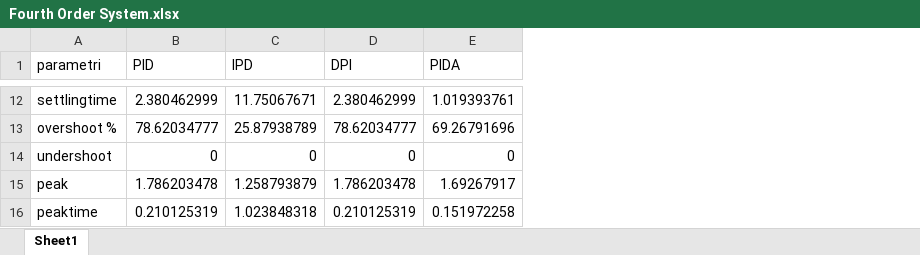
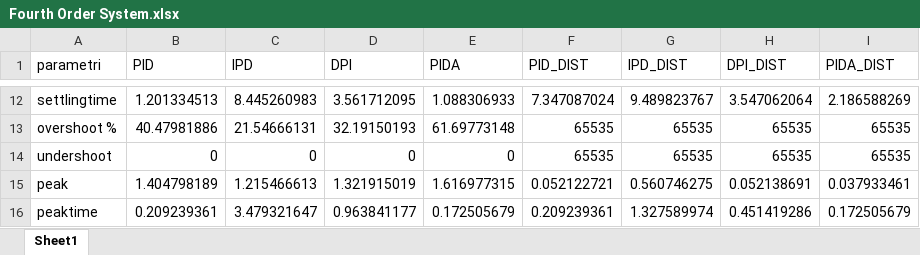
Before and after one commit to marco-milanesi/PID-PIDA-GAtuning, an Excel workbook: Fourth Order System.xlsx, sheet Sheet1, drawn as a sheet; only a part is shown, gaps mark what is left out; values as stored, in another font and other column widths than the file's, no borders; the diff covers the shown part only; the diff names each change by its address in the sheet, - before the commit and + after, or states it on an @@ line.

```diff
--- a/Fourth Order System.xlsx (sheet Sheet1)
+++ b/Fourth Order System.xlsx (sheet Sheet1)
+column F (PID_DIST), rows 12-16: 7.347087024 | 65535 | 65535 | 0.052122721 | 0.209239361
+column G (IPD_DIST), rows 12-16: 9.489823767 | 65535 | 65535 | 0.560746275 | 1.327589974
+column H (DPI_DIST), rows 12-16: 3.547062064 | 65535 | 65535 | 0.052138691 | 0.451419286
+column I (PIDA_DIST), rows 12-16: 2.186588269 | 65535 | 65535 | 0.037933461 | 0.172505679
-B12 (PID): 2.380462999
+B12 (PID): 1.201334513
-C12 (IPD): 11.75067671
+C12 (IPD): 8.445260983
-D12 (DPI): 2.380462999
+D12 (DPI): 3.561712095
-E12 (PIDA): 1.019393761
+E12 (PIDA): 1.088306933
-B13 (PID): 78.62034777
+B13 (PID): 40.47981886
-C13 (IPD): 25.87938789
+C13 (IPD): 21.54666131
-D13 (DPI): 78.62034777
+D13 (DPI): 32.19150193
-E13 (PIDA): 69.26791696
+E13 (PIDA): 61.69773148
-B15 (PID): 1.786203478
+B15 (PID): 1.404798189
-C15 (IPD): 1.258793879
+C15 (IPD): 1.215466613
-D15 (DPI): 1.786203478
+D15 (DPI): 1.321915019
-E15 (PIDA): 1.69267917
+E15 (PIDA): 1.616977315
-B16 (PID): 0.210125319
+B16 (PID): 0.209239361
-C16 (IPD): 1.023848318
+C16 (IPD): 3.479321647
-D16 (DPI): 0.210125319
+D16 (DPI): 0.963841177
-E16 (PIDA): 0.151972258
+E16 (PIDA): 0.172505679
```
Also changed, not shown: 28 edited cells elsewhere in this sheet, 5 other files.
